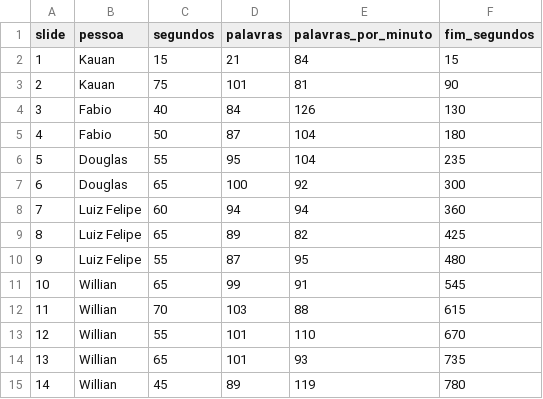
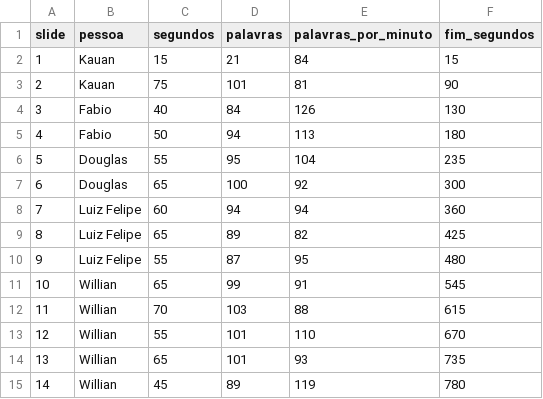
Before and after one commit to fabiourio/homicidios-municipios, a CSV file: apresentacao/tempos_verificados.csv, drawn as a sheet.

```diff
--- a/apresentacao/tempos_verificados.csv
+++ b/apresentacao/tempos_verificados.csv
@@ -4,3 +4,3 @@
 3,"Fabio",40,84,126,130
-4,"Fabio",50,87,104,180
+4,"Fabio",50,94,113,180
 5,"Douglas",55,95,104,235
```
Also changed, not shown: 28 other files.
